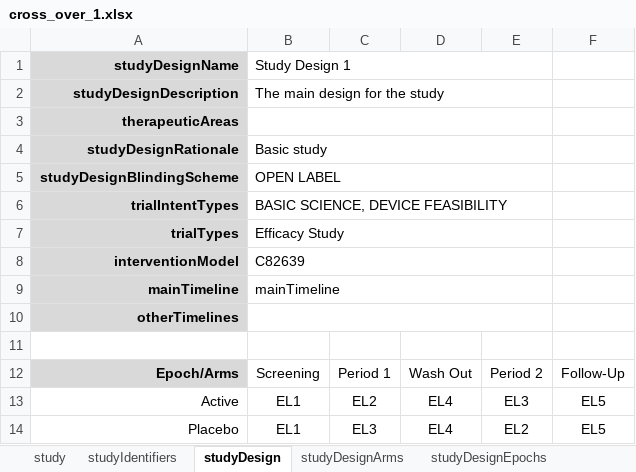
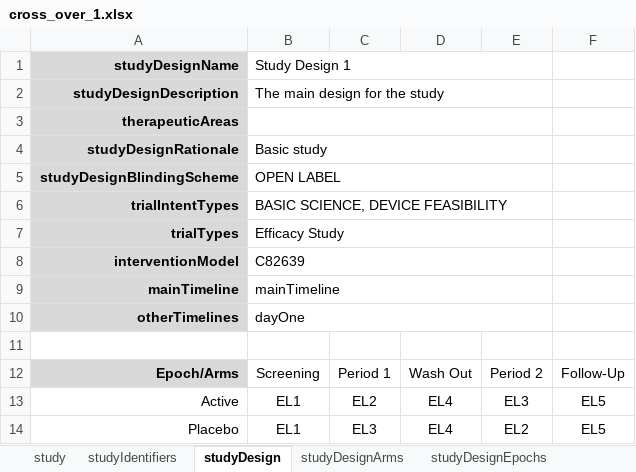
Before and after one commit to data4knowledge/usdm_data, an Excel workbook: source_data/cross_over_1.xlsx, sheet studyDesign, drawn as a sheet; values as stored, in another font and other column widths than the file's, no borders; the diff names each change by its address in the sheet, - before the commit and + after, or states it on an @@ line.

```diff
--- a/source_data/cross_over_1.xlsx (sheet studyDesign)
+++ b/source_data/cross_over_1.xlsx (sheet studyDesign)
-B10 (Study Design 1): (empty)
+B10 (Study Design 1): dayOne
```
Also changed, not shown: sheet mainTimeline, other sheet tabs, 1 other file.
